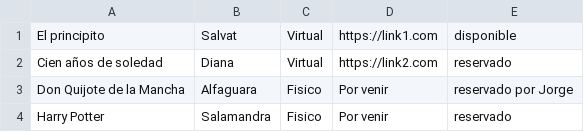
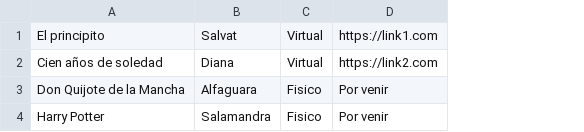
Before and after one commit to adirnnn/Proyecto-Grupal-POO, a CSV file: Libros.csv, drawn as a sheet; the diff names each change by its address in the sheet, - before the commit and + after, or states it on an @@ line.

```diff
--- a/Libros.csv
+++ b/Libros.csv
-column E, rows 1-4: disponible | reservado | reservado por Jorge | reservado
```
Also changed, not shown: 9 other files.
